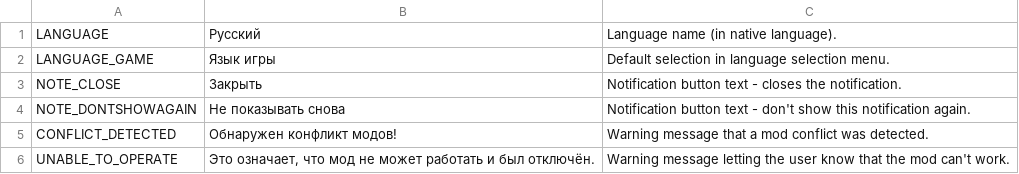
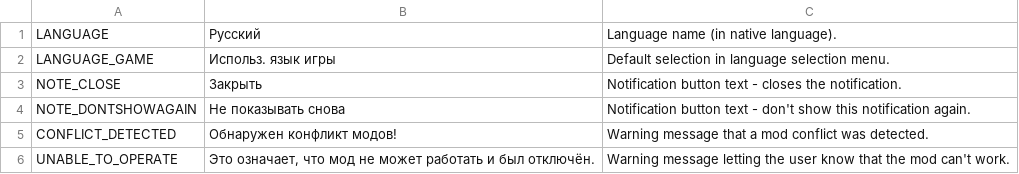
Before and after one commit to algernon-A/EightyOne2, a CSV file: Translations/ru-RU.csv, drawn as a sheet; only a part is shown.

Commit message:
Update translations.

```diff
--- a/Translations/ru-RU.csv
+++ b/Translations/ru-RU.csv
@@ -1,3 +1,3 @@
 "LANGUAGE","Русский","Language name (in native language)."
-"LANGUAGE_GAME","Язык игры","Default selection in language selection menu."
+"LANGUAGE_GAME","Использ. язык игры","Default selection in language selection menu."
 "NOTE_CLOSE","Закрыть","Notification button text - closes the notification."
```
Also changed, not shown: Translations/fr-FR.csv.
